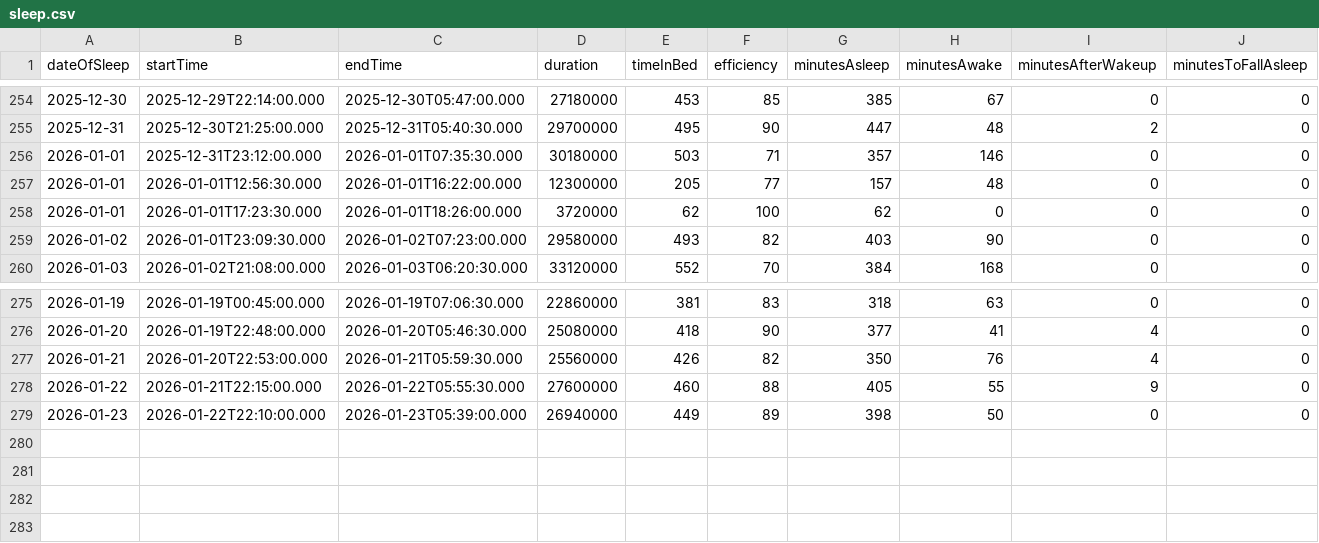
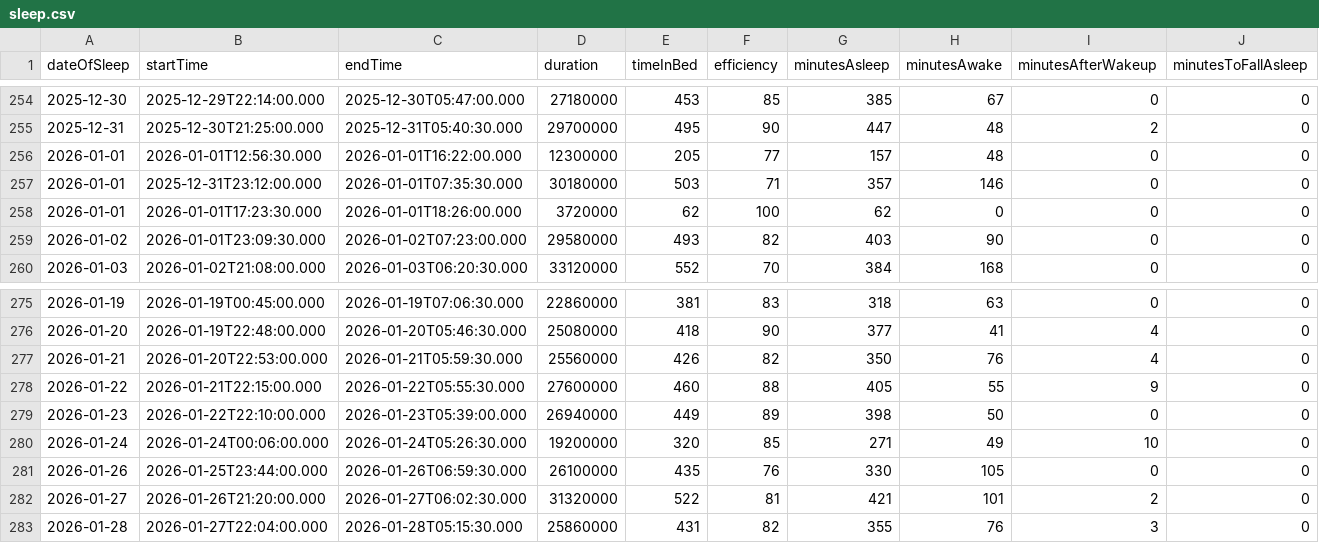
Before and after one commit to tsu-nera/dailybuild, a CSV file: data/fitbit/sleep.csv, drawn as a sheet; only a part is shown, gaps mark what is left out; rows hold the shown columns only; the diff names each change by its address in the sheet, - before the commit and + after, or states it on an @@ line.

```diff
--- a/data/fitbit/sleep.csv
+++ b/data/fitbit/sleep.csv
@@ row 257 moved to row 256: 2026-01-01 @@
+row 280: 2026-01-24 | 2026-01-24T00:06:00.000 | 2026-01-24T05:26:30.000 | 19200000 | 320 | 85 | 271 | 49 | 10 | 0
+row 281: 2026-01-26 | 2026-01-25T23:44:00.000 | 2026-01-26T06:59:30.000 | 26100000 | 435 | 76 | 330 | 105 | 0 | 0
+row 282: 2026-01-27 | 2026-01-26T21:20:00.000 | 2026-01-27T06:02:30.000 | 31320000 | 522 | 81 | 421 | 101 | 2 | 0
+row 283: 2026-01-28 | 2026-01-27T22:04:00.000 | 2026-01-28T05:15:30.000 | 25860000 | 431 | 82 | 355 | 76 | 3 | 0
```
Also changed, not shown: data/fitbit/activity.csv, data/fitbit/nutrition.csv, 16 other files.
